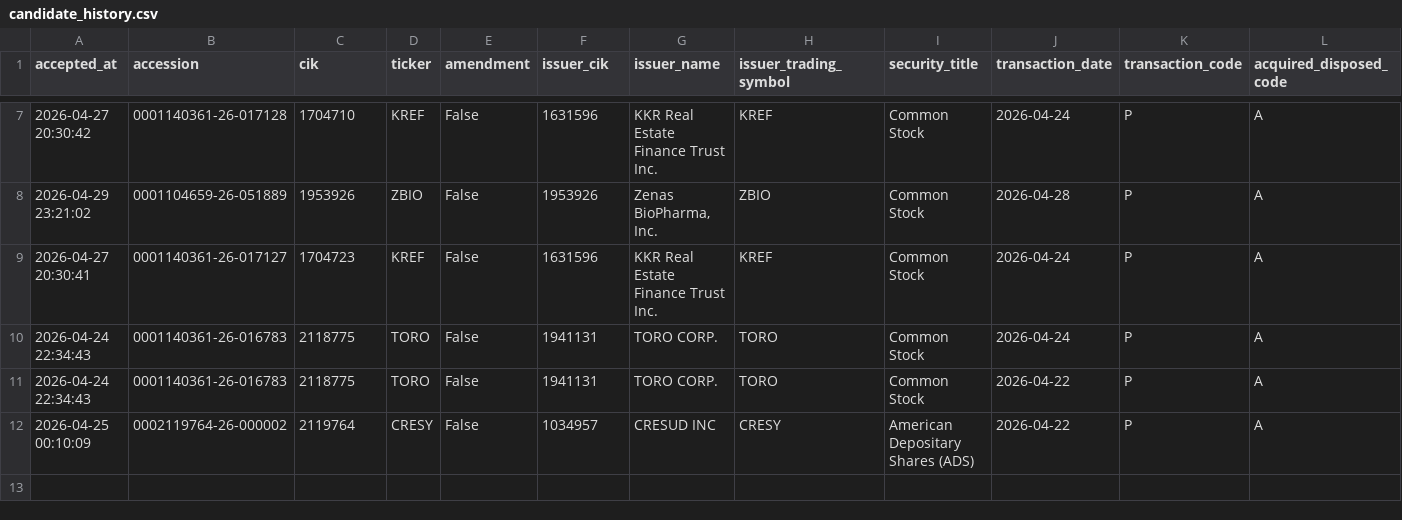
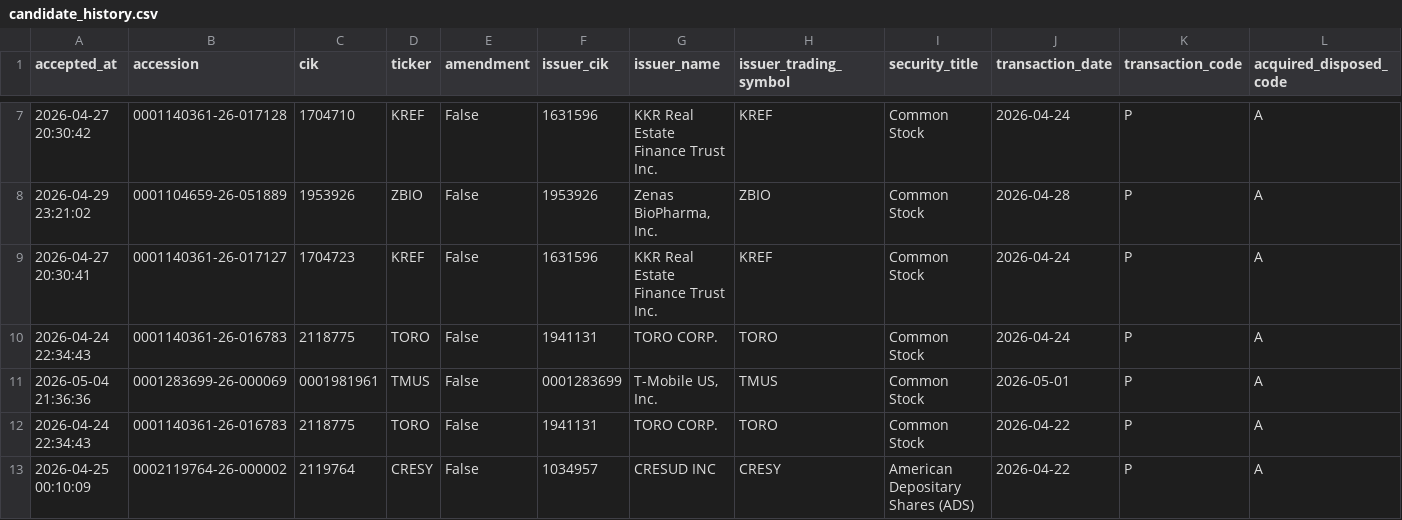
Before and after one commit to mrshu/openinsider-notifier, a CSV file: data/live/sec_daily/candidate_history.csv, drawn as a sheet; only a part is shown, gaps mark what is left out; rows hold the shown columns only; the diff names each change by its address in the sheet, - before the commit and + after, or states it on an @@ line.

```diff
--- a/data/live/sec_daily/candidate_history.csv
+++ b/data/live/sec_daily/candidate_history.csv
+row 11: 2026-05-04 21:36:36 | 0001283699-26-000069 | 0001981961 | TMUS | False | 0001283699 | T-Mobile US, Inc. | TMUS | Common Stock | 2026-05-01 | P | A
```
Also changed, not shown: data/live/sec_daily/eligible_purchase_history.csv, data/live/sec_daily/filings_manifest_latest.csv, 13 other files.
